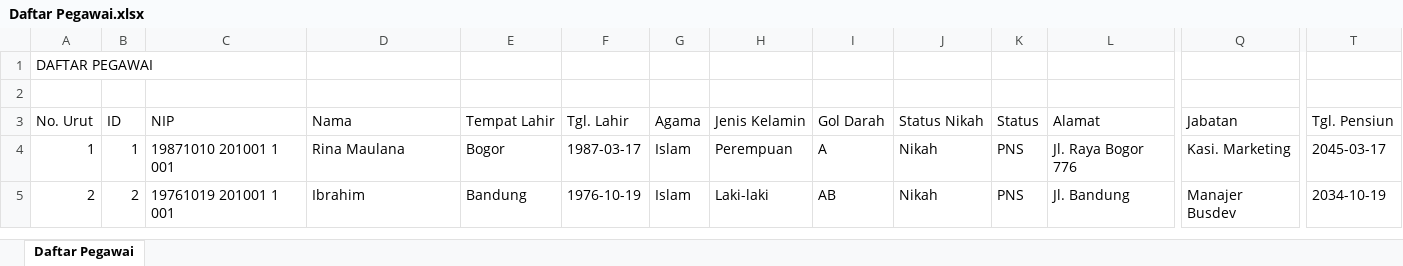
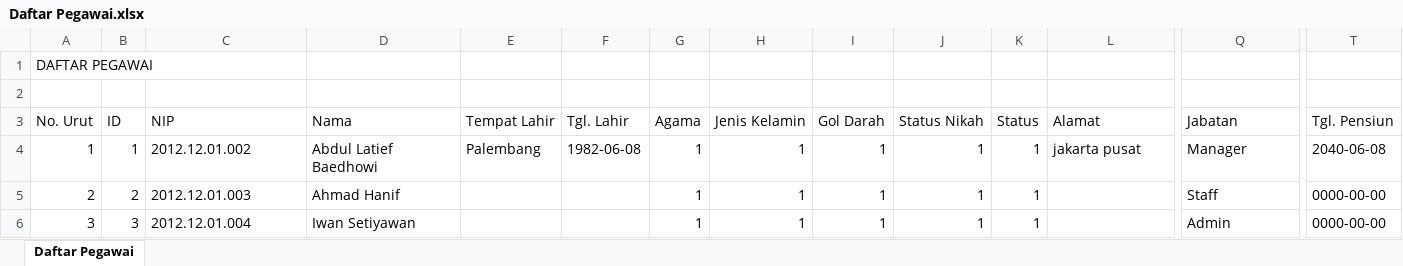
Before and after one commit to FadelNurAkhmad/Simpeg_PT_Gramasurya, an Excel workbook: assets/excel/Daftar Pegawai.xlsx, sheet Daftar Pegawai, drawn as a sheet; only a part is shown, gaps mark what is left out; values as stored, in another font and other column widths than the file's, no borders; rows hold the shown columns only; the diff covers the shown part only; the diff names each change by its address in the sheet, - before the commit and + after, or states it on an @@ line.

```diff
--- a/assets/excel/Daftar Pegawai.xlsx (sheet Daftar Pegawai)
+++ b/assets/excel/Daftar Pegawai.xlsx (sheet Daftar Pegawai)
-C4 (NIP): 19871010 201001 1 001
+C4 (NIP): 2012.12.01.002
-D4 (Nama): Rina Maulana
+D4 (Nama): Abdul Latief Baedhowi
-E4 (Tempat Lahir): Bogor
+E4 (Tempat Lahir): Palembang
-F4 (Tgl. Lahir): 1987-03-17
+F4 (Tgl. Lahir): 1982-06-08
-G4:G5 (Agama): Islam
+G4:G5 (Agama): 1
-H4 (Jenis Kelamin): Perempuan
+H4 (Jenis Kelamin): 1
-I4 (Gol Darah): A
+I4 (Gol Darah): 1
-J4:J5 (Status Nikah): Nikah
+J4:J5 (Status Nikah): 1
-K4:K5 (Status): PNS
+K4:K5 (Status): 1
-L4 (Alamat): Jl. Raya Bogor 776
+L4 (Alamat): jakarta pusat
-Q4 (Jabatan): Kasi. Marketing
+Q4 (Jabatan): Manager
-T4 (Tgl. Pensiun): 2045-03-17
+T4 (Tgl. Pensiun): 2040-06-08
-C5 (NIP): 19761019 201001 1 001
+C5 (NIP): 2012.12.01.003
-D5 (Nama): Ibrahim
+D5 (Nama): Ahmad Hanif
-E5 (Tempat Lahir): Bandung
+E5 (Tempat Lahir): (empty)
-F5 (Tgl. Lahir): 1976-10-19
+F5 (Tgl. Lahir): (empty)
-H5 (Jenis Kelamin): Laki-laki
+H5 (Jenis Kelamin): 1
-I5 (Gol Darah): AB
+I5 (Gol Darah): 1
-L5 (Alamat): Jl. Bandung
+L5 (Alamat): (empty)
-Q5 (Jabatan): Manajer Busdev
+Q5 (Jabatan): Staff
-T5 (Tgl. Pensiun): 2034-10-19
+T5 (Tgl. Pensiun): 0000-00-00
+row 6: 3 | 3 | 2012.12.01.004 | Iwan Setiyawan |  |  | 1 | 1 | 1 | 1 | 1 |  | Admin | 0000-00-00
```
Also changed, not shown: 9 removed rows, 45 edited cells and row numbers in column A elsewhere in this sheet, assets/excel/Report Bezetting.xlsx, assets/excel/Report DUK.xlsx, 7 other files.
